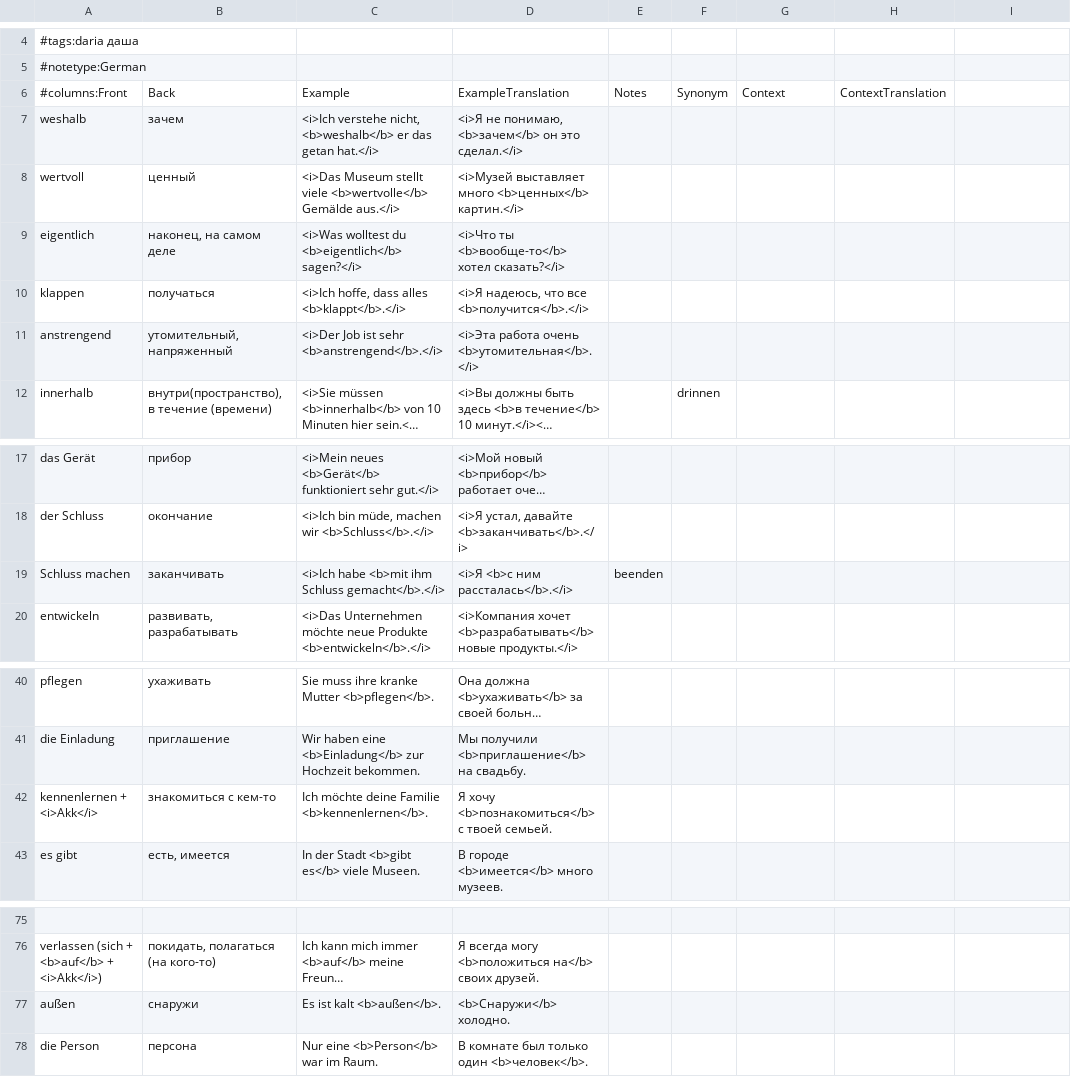
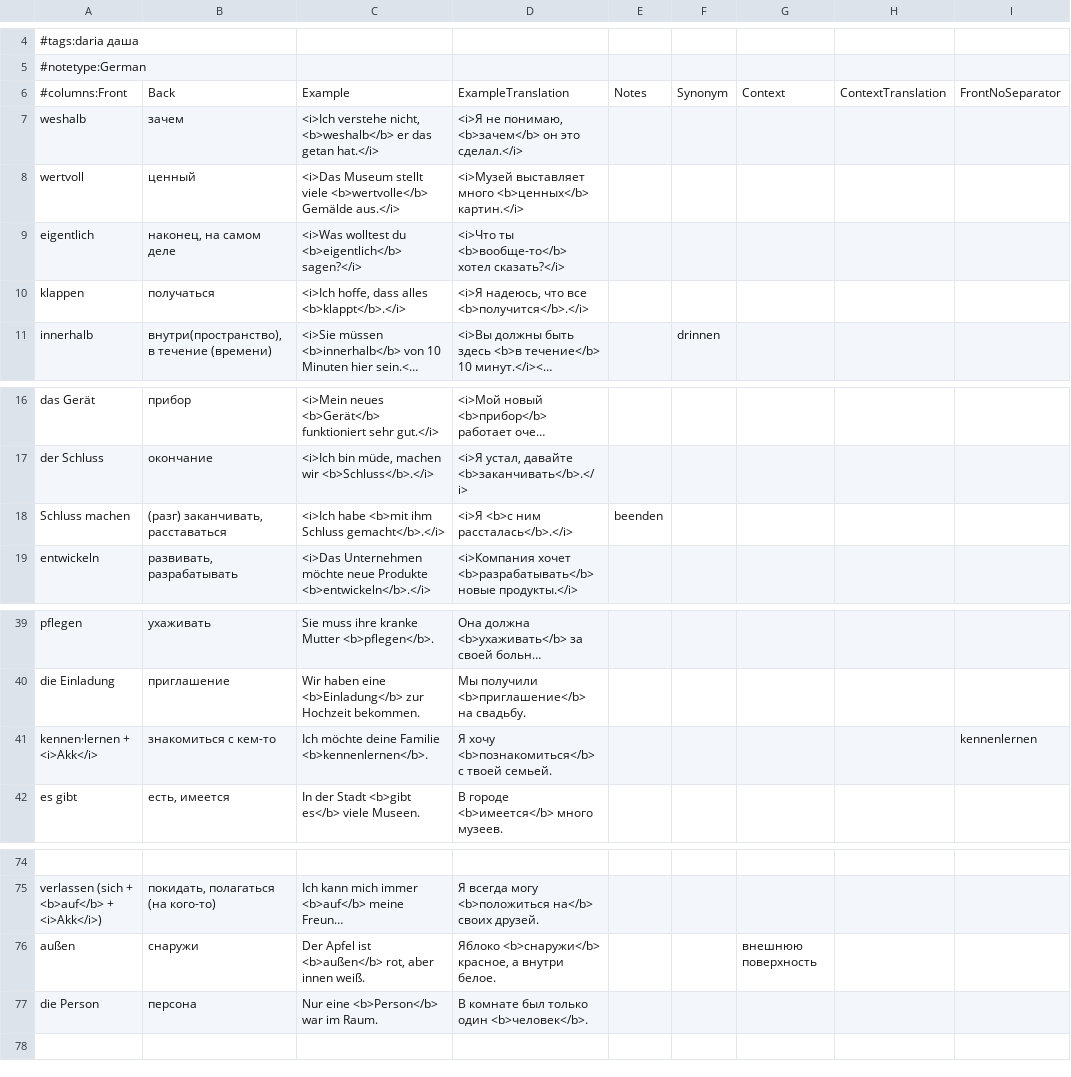
Before and after one commit to thebix/deutsch, a CSV file: app/anki/import/012-daria-star.csv, drawn as a sheet; only a part is shown, gaps mark what is left out; long unchanged cells end in …; removed rows and columns are numbered as before the commit, all else as after; the diff names each change by its address in the sheet, - before the commit and + after, or states it on an @@ line.

```diff
--- a/app/anki/import/012-daria-star.csv
+++ b/app/anki/import/012-daria-star.csv
-I6: (empty)
+I6: FrontNoSeparator
-row 11: anstrengend | утомительный, напряженный | <i>Der Job ist sehr <b>anstrengend</b>.</i> | <i>Эта работа очень <b>утомительная</b>.</i>
-B18: заканчивать
+B18: (разг) заканчивать, расставаться
-A41: kennenlernen + <i>Akk</i>
+A41: kennen·lernen + <i>Akk</i>
-I41: (empty)
+I41: kennenlernen
-C76: Es ist kalt <b>außen</b>.
+C76: Der Apfel ist <b>außen</b> rot, aber innen weiß.
-D76: <b>Снаружи</b> холодно.
+D76: Яблоко <b>снаружи</b> красное, а внутри белое.
-G76: (empty)
+G76: внешнюю поверхность
```
Also changed, not shown: app/anki/import/009-daria.csv, app/anki/import/016-exam-b1-book-words.csv, 3 other files.
